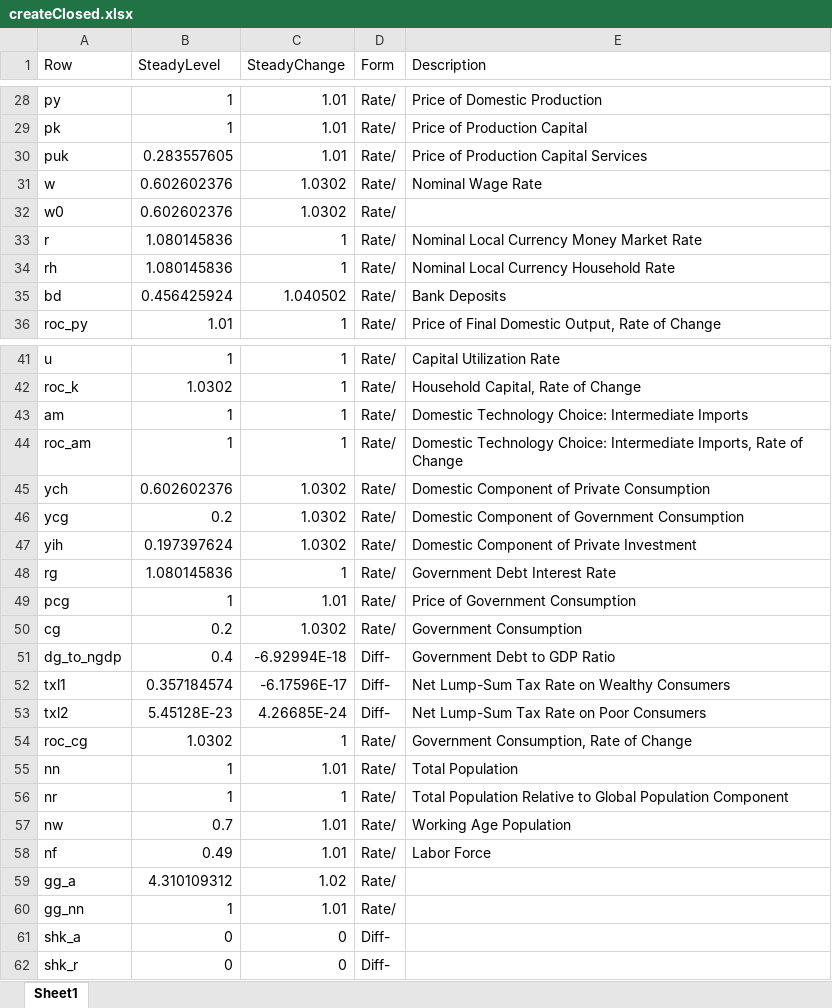
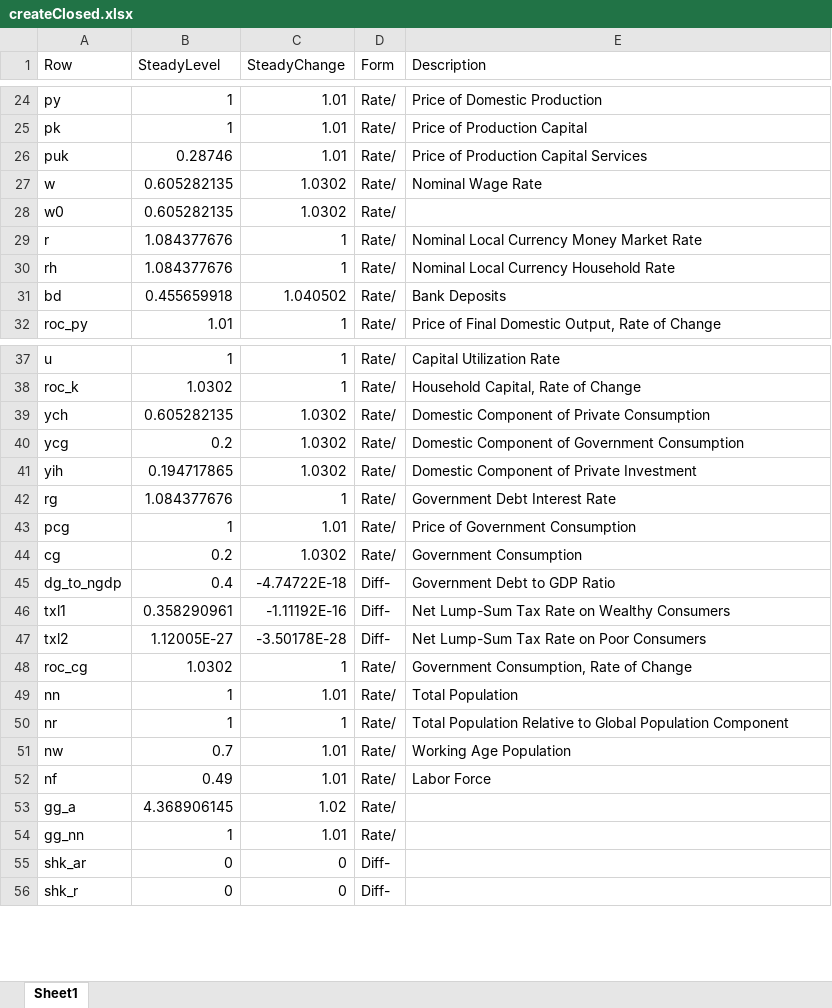
Before and after one commit to igpmn/gees, an Excel workbook: tables/createClosed.xlsx, sheet Sheet1, drawn as a sheet; only a part is shown, gaps mark what is left out; values as stored, in another font and other column widths than the file's, no borders; removed rows and columns are numbered as before the commit, all else as after; the diff covers the shown part only; the diff names each change by its address in the sheet, - before the commit and + after, or states it on an @@ line.

```diff
--- a/tables/createClosed.xlsx (sheet Sheet1)
+++ b/tables/createClosed.xlsx (sheet Sheet1)
-B26 (SteadyLevel): 0.283557605
+B26 (SteadyLevel): 0.28746
-B27:B28 (SteadyLevel): 0.602602376
+B27:B28 (SteadyLevel): 0.605282135
-B29:B30 (SteadyLevel): 1.080145836
+B29:B30 (SteadyLevel): 1.084377676
-B31 (SteadyLevel): 0.456425924
+B31 (SteadyLevel): 0.455659918
-row 43: am | 1 | 1 | Rate/ | Domestic Technology Choice: Intermediate Imports
-row 44: roc_am | 1 | 1 | Rate/ | Domestic Technology Choice: Intermediate Imports, Rate of Change
-B39 (SteadyLevel): 0.602602376
+B39 (SteadyLevel): 0.605282135
-B41 (SteadyLevel): 0.197397624
+B41 (SteadyLevel): 0.194717865
-B42 (SteadyLevel): 1.080145836
+B42 (SteadyLevel): 1.084377676
-C45 (SteadyChange): -6.92994E-18
+C45 (SteadyChange): -4.74722E-18
-B46 (SteadyLevel): 0.357184574
+B46 (SteadyLevel): 0.358290961
-C46 (SteadyChange): -6.17596E-17
+C46 (SteadyChange): -1.11192E-16
-B47 (SteadyLevel): 5.45128E-23
+B47 (SteadyLevel): 1.12005E-27
-C47 (SteadyChange): 4.26685E-24
+C47 (SteadyChange): -3.50178E-28
-B53 (SteadyLevel): 4.310109312
+B53 (SteadyLevel): 4.368906145
-A55 (Row): shk_a
+A55 (Row): shk_ar
```
Also changed, not shown: 2 added rows, 6 removed rows and 12 edited cells elsewhere in this sheet, 28 other files.
